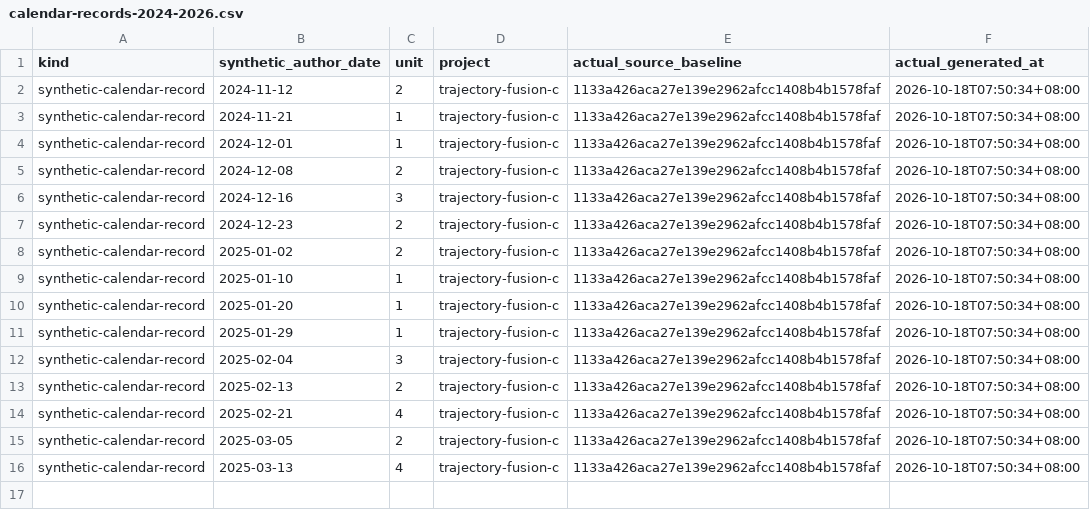
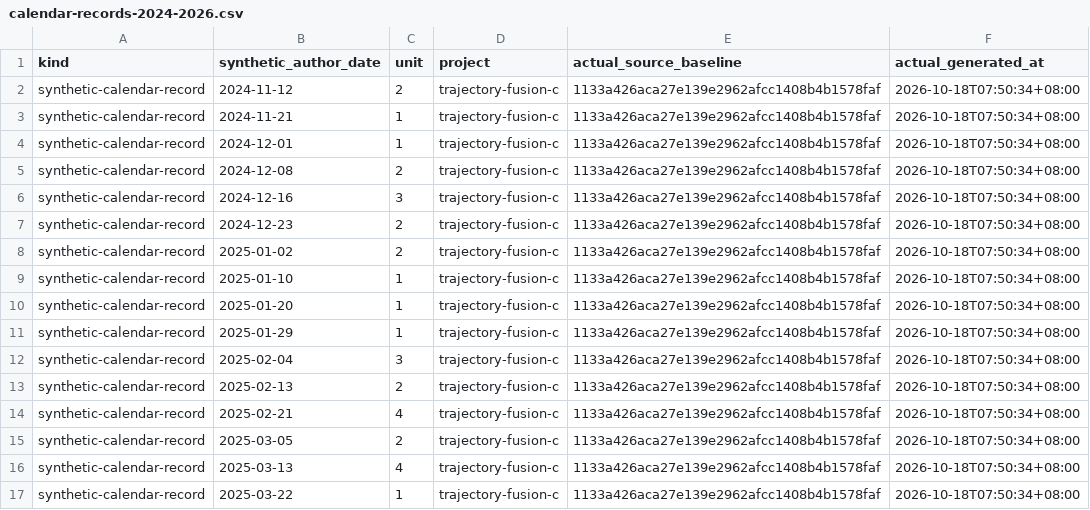
Before and after one commit to Khalil-Work/trajectory-fusion-c, a CSV file: docs/calendar-records-2024-2026.csv, drawn as a sheet; the diff names each change by its address in the sheet, - before the commit and + after, or states it on an @@ line.

Commit message:
docs: synthetic calendar record 2025-03-22 unit 1
Documentation calendar reconstruction generated on 2026-10-18. Historical author dates do not date source development.

```diff
--- a/docs/calendar-records-2024-2026.csv
+++ b/docs/calendar-records-2024-2026.csv
+row 17: synthetic-calendar-record | 2025-03-22 | 1 | trajectory-fusion-c | 1133a426aca27e139e2962afcc1408b4b1578faf | 2026-10-18T07:50:34+08:00
```
